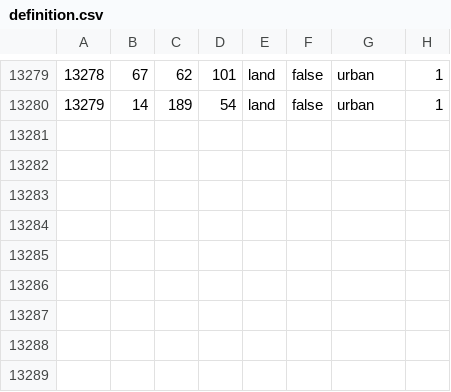
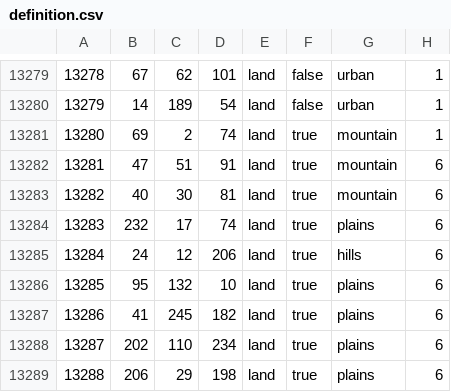
Before and after one commit to RH-131/Reforged-2.0-Mod, a CSV file: map/definition.csv, drawn as a sheet; only a part is shown, gaps mark what is left out; the diff names each change by its address in the sheet, - before the commit and + after, or states it on an @@ line.

```diff
--- a/map/definition.csv
+++ b/map/definition.csv
+row 13281: 13280 | 69 | 2 | 74 | land | true | mountain | 1
+row 13282: 13281 | 47 | 51 | 91 | land | true | mountain | 6
+row 13283: 13282 | 40 | 30 | 81 | land | true | mountain | 6
+row 13284: 13283 | 232 | 17 | 74 | land | true | plains | 6
+row 13285: 13284 | 24 | 12 | 206 | land | true | hills | 6
+row 13286: 13285 | 95 | 132 | 10 | land | true | plains | 6
+row 13287: 13286 | 41 | 245 | 182 | land | true | plains | 6
+row 13288: 13287 | 202 | 110 | 234 | land | true | plains | 6
+row 13289: 13288 | 206 | 29 | 198 | land | true | plains | 6
```
Also changed, not shown: map/adjacencies.csv, 25 other files.
